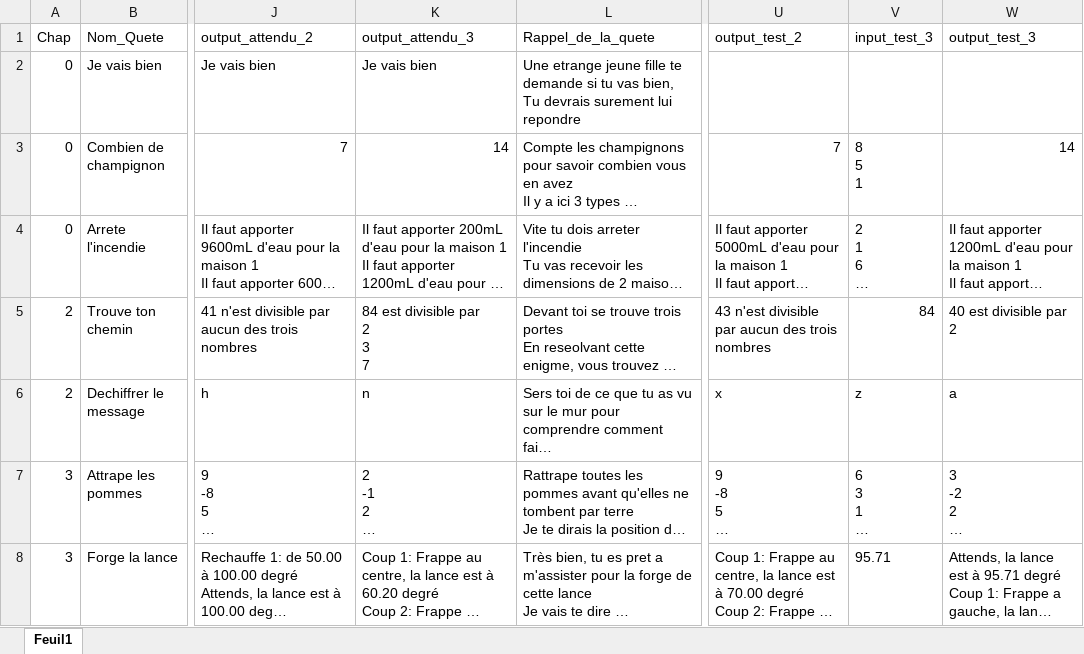
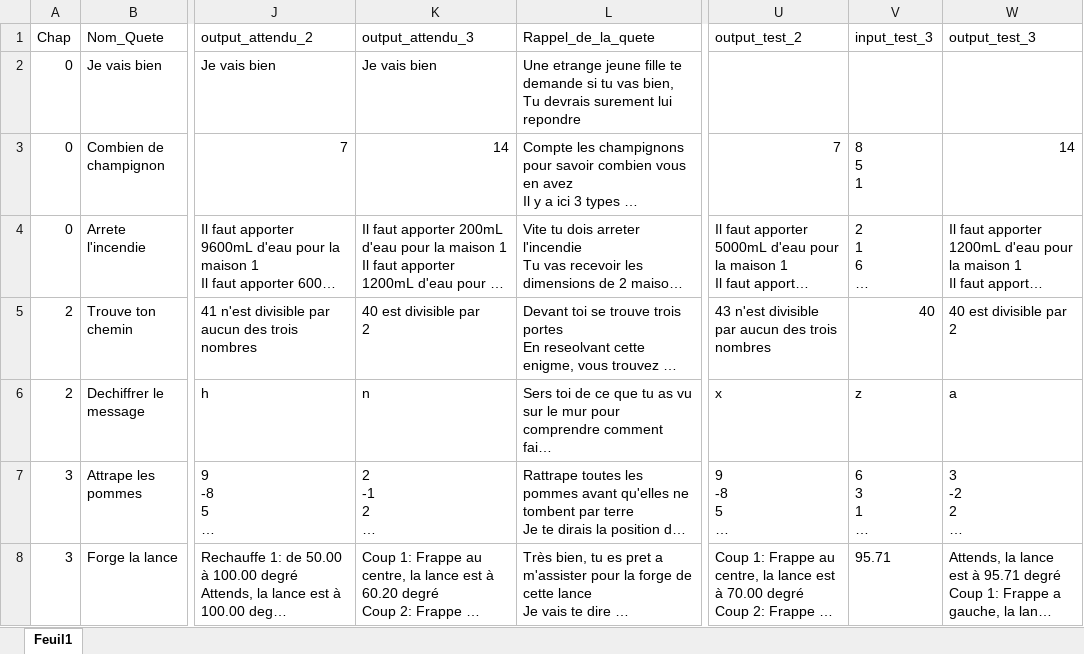
Before and after one commit to GravityFalls25/Python_Apprendre_Autrement, an Excel workbook: Quete/Aventure.xlsx, sheet Feuil1, drawn as a sheet; only a part is shown, gaps mark what is left out; long unchanged cells end in …; values as stored, in another font and other column widths than the file's, no borders; ↵ is a line break in a cell; the diff names each change by its address in the sheet, - before the commit and + after, or states it on an @@ line.

```diff
--- a/Quete/Aventure.xlsx (sheet Feuil1)
+++ b/Quete/Aventure.xlsx (sheet Feuil1)
-K5 (output_attendu_3): 84 est divisible par ↵ 2 ↵ 3 ↵ 7
+K5 (output_attendu_3): 40 est divisible par ↵ 2
-V5 (input_test_3): 84
+V5 (input_test_3): 40
```
Also changed, not shown: 19 other files.
